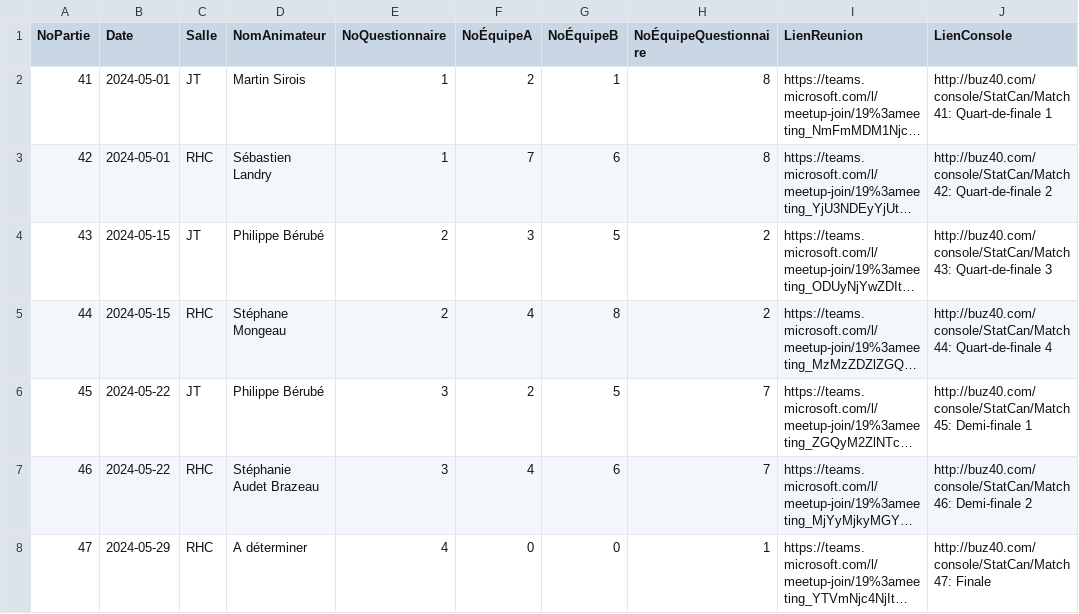
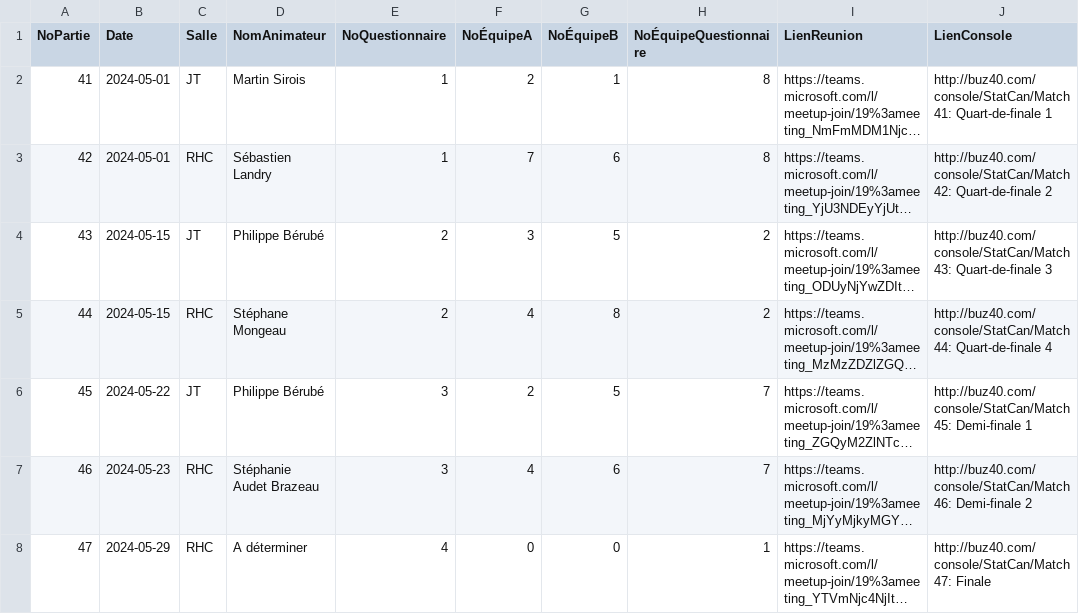
Before and after one commit to gehstatcan/gehstatcan.github.io, a CSV file: Saison22/DonnéesCSV/tblParties_series.csv, drawn as a sheet; only a part is shown; long unchanged cells end in …; the diff names each change by its address in the sheet, - before the commit and + after, or states it on an @@ line.

Commit message:
Date de P46...

```diff
--- a/Saison22/DonnéesCSV/tblParties_series.csv
+++ b/Saison22/DonnéesCSV/tblParties_series.csv
-B7 (Date): 2024-05-22
+B7 (Date): 2024-05-23
```
Also changed, not shown: 5 other files.
